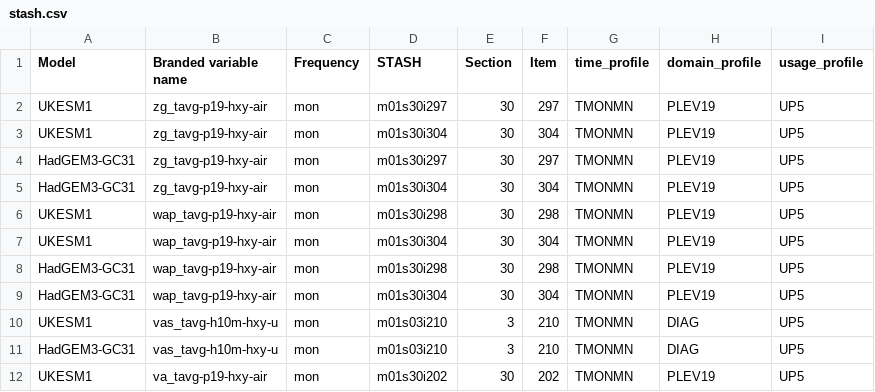
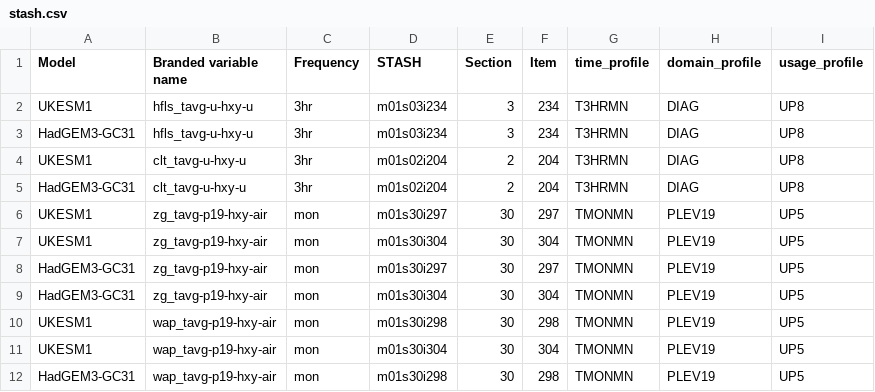
Before and after one commit to mo-gill/CDDS-CMIP7-mappings, a CSV file: data/stash.csv, drawn as a sheet; only a part is shown; the shorter side is filled out with more unchanged rows; the diff names each change by its address in the sheet, - before the commit and + after, or states it on an @@ line.

```diff
--- a/data/stash.csv
+++ b/data/stash.csv
+row 2: UKESM1 | hfls_tavg-u-hxy-u | 3hr | m01s03i234 | 3 | 234 | T3HRMN | DIAG | UP8
+row 3: HadGEM3-GC31 | hfls_tavg-u-hxy-u | 3hr | m01s03i234 | 3 | 234 | T3HRMN | DIAG | UP8
+row 4: UKESM1 | clt_tavg-u-hxy-u | 3hr | m01s02i204 | 2 | 204 | T3HRMN | DIAG | UP8
+row 5: HadGEM3-GC31 | clt_tavg-u-hxy-u | 3hr | m01s02i204 | 2 | 204 | T3HRMN | DIAG | UP8
```
Also changed, not shown: data/mappings.csv, 1 other file.
